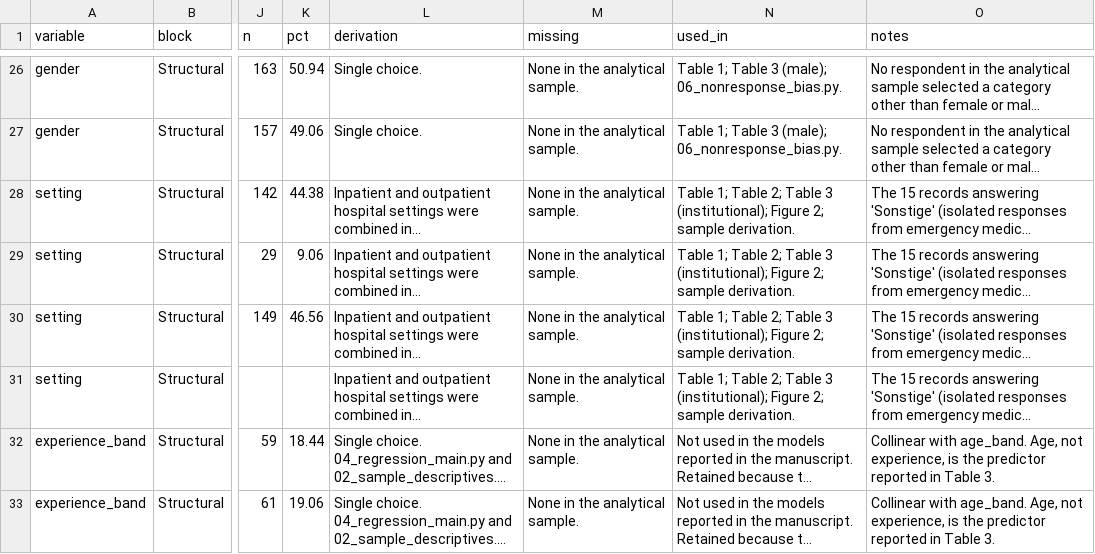
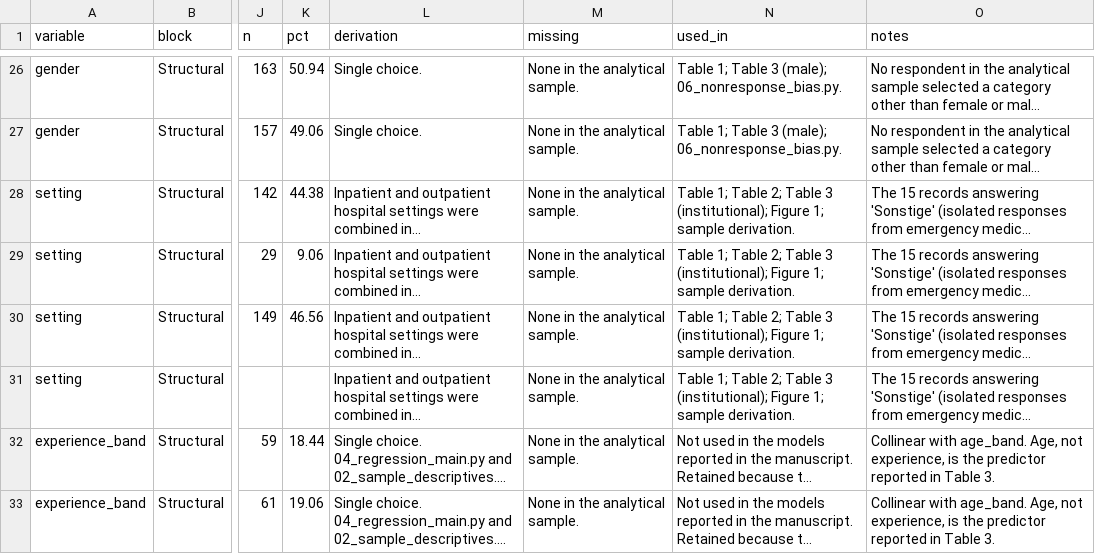
Before and after one commit to jonahsiebert-cmyk/shadow-ai-german-healthcare-supplementary, a CSV file: documentation/codebook.csv, drawn as a sheet; only a part is shown, gaps mark what is left out; long unchanged cells end in …; the diff names each change by its address in the sheet, - before the commit and + after, or states it on an @@ line.

```diff
--- a/documentation/codebook.csv
+++ b/documentation/codebook.csv
-N28:N31 (used_in): …(institutional); Figure 2; sample derivation.
+N28:N31 (used_in): …(institutional); Figure 1; sample derivation.
```
